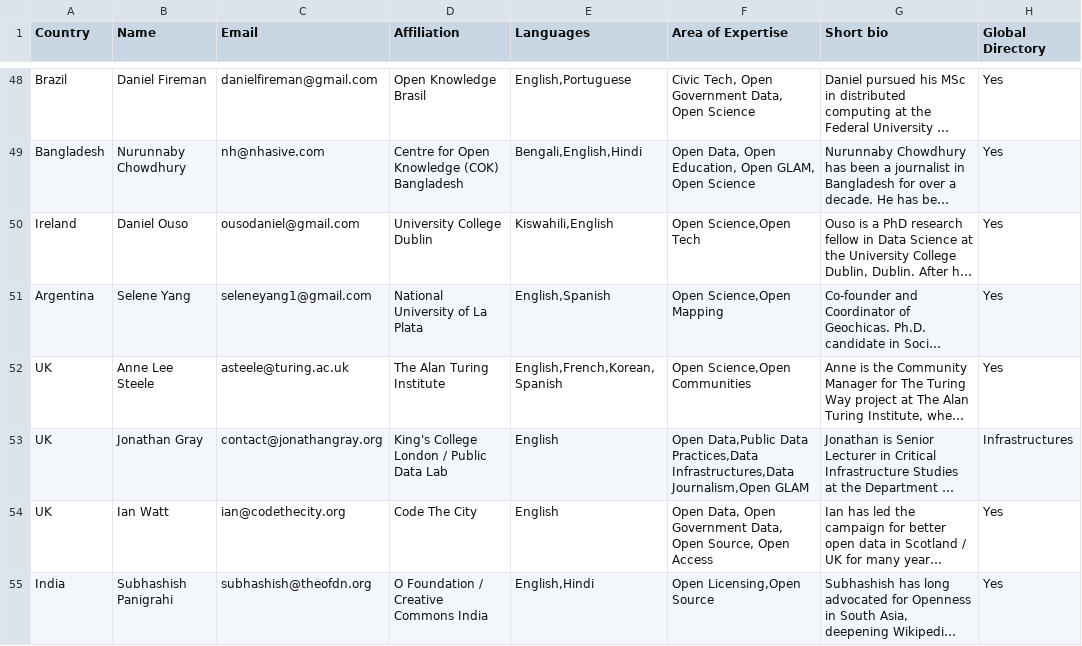
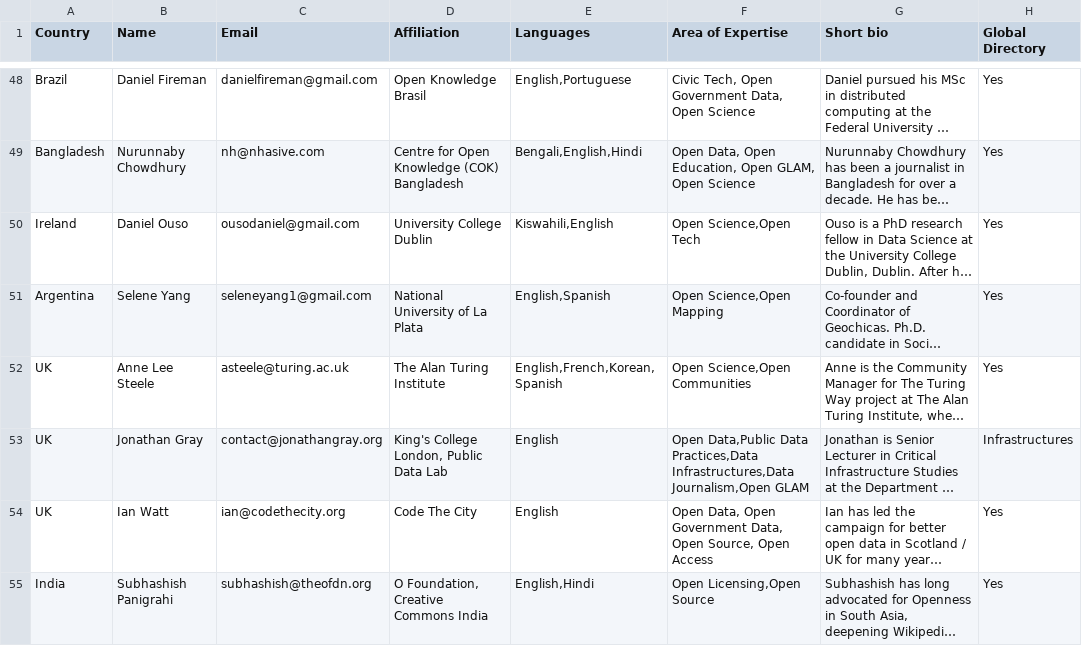
Before and after one commit to okfn/network, a CSV file: okfn-network-experts.csv, drawn as a sheet; only a part is shown, gaps mark what is left out; long unchanged cells end in …; the diff names each change by its address in the sheet, - before the commit and + after, or states it on an @@ line.

Commit message:
Update okfn-network-experts.csv
Correcting typo

```diff
--- a/okfn-network-experts.csv
+++ b/okfn-network-experts.csv
-D53 (Affiliation): King's College London / Public Data Lab
+D53 (Affiliation): King's College London, Public Data Lab
-D55 (Affiliation): O Foundation / Creative Commons India
+D55 (Affiliation): O Foundation, Creative Commons India
```
